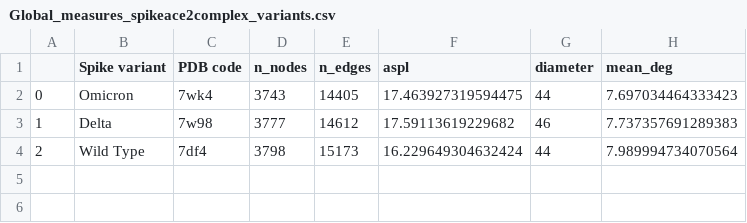
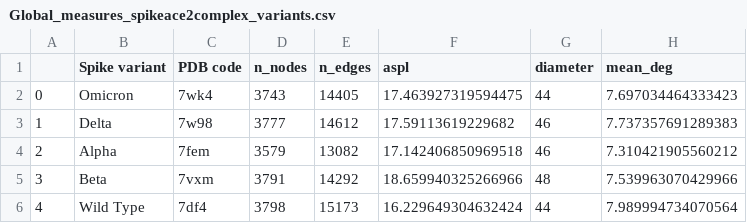
Before and after one commit to hguzzi/Multiscalemodelling, a CSV file: Risultati/Spike + ACE2/Global_measures_spikeace2complex_variants.csv, drawn as a sheet.

Commit message:
Added Alpha variant in .csv file

```diff
--- a/Risultati/Spike + ACE2/Global_measures_spikeace2complex_variants.csv
+++ b/Risultati/Spike + ACE2/Global_measures_spikeace2complex_variants.csv
@@ -3,2 +3,4 @@
 1,Delta,7w98,3777,14612,17.59113619229682,46,7.737357691289383
-2,Wild Type,7df4,3798,15173,16.229649304632424,44,7.989994734070564
+2,Alpha,7fem,3579,13082,17.142406850969518,46,7.310421905560212
+3,Beta,7vxm,3791,14292,18.659940325266966,48,7.539963070429966
+4,Wild Type,7df4,3798,15173,16.229649304632424,44,7.989994734070564
```
Also changed, not shown: Risultati/Spike Closed State/Local_measures_spike_variants_only_mutations.csv, Risultati/Spike Open State 1 RBD up/Spike_WT_vs_variant_openstate_global_measures.csv, 7 other files.
